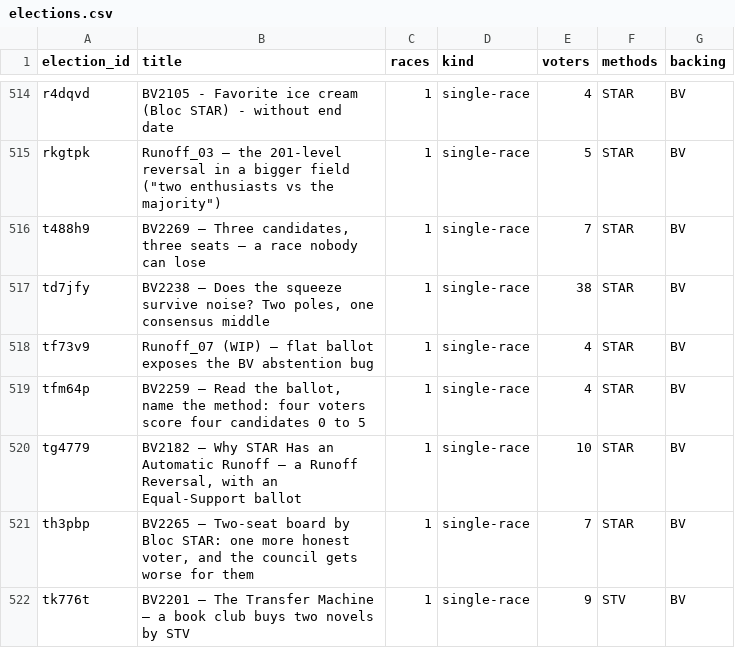
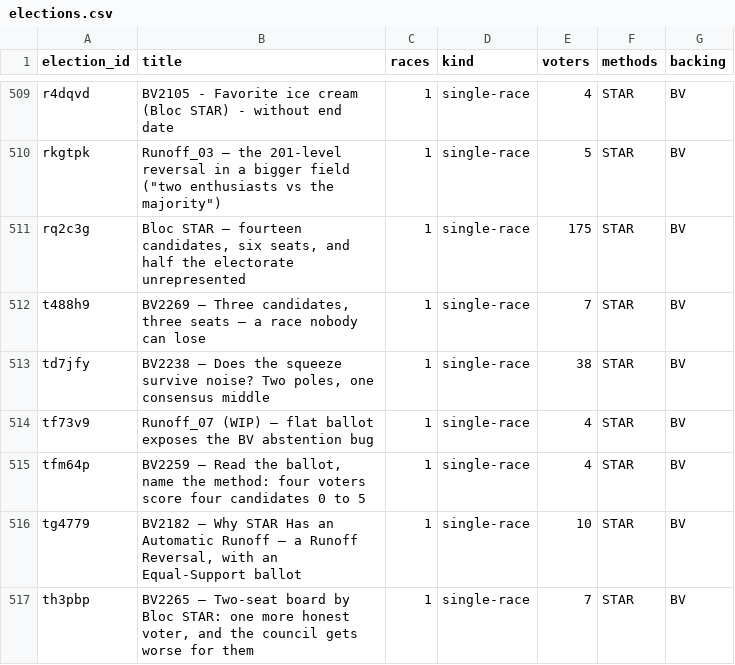
Before and after one commit to masiarek/star-voting-library, a CSV file: 07_Concepts/YAML_test_case_index/elections.csv, drawn as a sheet; only a part is shown, gaps mark what is left out; the shorter side is filled out with more unchanged rows; the diff covers the shown part only; the diff names each change by its address in the sheet, - before the commit and + after, or states it on an @@ line.

```diff
--- a/07_Concepts/YAML_test_case_index/elections.csv
+++ b/07_Concepts/YAML_test_case_index/elections.csv
+row 511: rq2c3g | Bloc STAR — fourteen candidates, six seats, and half the electorate unrepresented | 1 | single-race | 175 | STAR | BV
```
Also changed, not shown: 5 added rows and 6 removed rows elsewhere in this file, 07_Concepts/YAML_test_case_index/races.csv, 2 other files.
